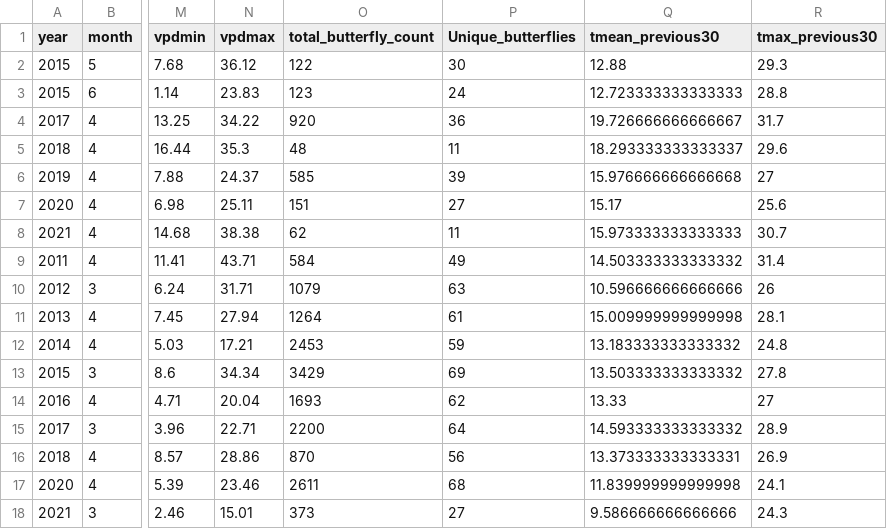
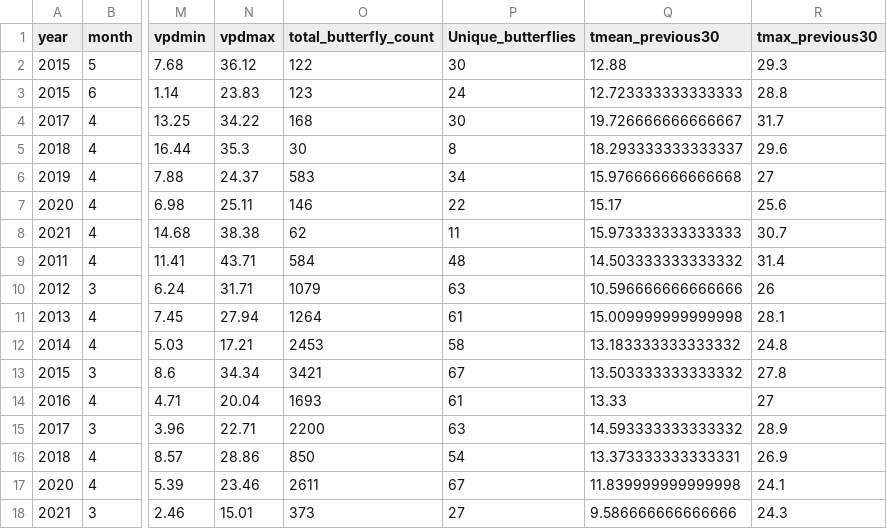
Before and after one commit to Big-Biodiversity-Collaborative/AZNABA, a CSV file: data/Spring_Analysis.csv, drawn as a sheet; only a part is shown, gaps mark what is left out; the diff names each change by its address in the sheet, - before the commit and + after, or states it on an @@ line.

```diff
--- a/data/Spring_Analysis.csv
+++ b/data/Spring_Analysis.csv
-O4 (total_butterfly_count): 920
+O4 (total_butterfly_count): 168
-P4 (Unique_butterflies): 36
+P4 (Unique_butterflies): 30
-O5 (total_butterfly_count): 48
+O5 (total_butterfly_count): 30
-P5 (Unique_butterflies): 11
+P5 (Unique_butterflies): 8
-O6 (total_butterfly_count): 585
+O6 (total_butterfly_count): 583
-P6 (Unique_butterflies): 39
+P6 (Unique_butterflies): 34
-O7 (total_butterfly_count): 151
+O7 (total_butterfly_count): 146
-P7 (Unique_butterflies): 27
+P7 (Unique_butterflies): 22
-P9 (Unique_butterflies): 49
+P9 (Unique_butterflies): 48
-P12 (Unique_butterflies): 59
+P12 (Unique_butterflies): 58
-O13 (total_butterfly_count): 3429
+O13 (total_butterfly_count): 3421
-P13 (Unique_butterflies): 69
+P13 (Unique_butterflies): 67
-P14 (Unique_butterflies): 62
+P14 (Unique_butterflies): 61
-P15 (Unique_butterflies): 64
+P15 (Unique_butterflies): 63
-O16 (total_butterfly_count): 870
+O16 (total_butterfly_count): 850
-P16 (Unique_butterflies): 56
+P16 (Unique_butterflies): 54
-P17 (Unique_butterflies): 68
+P17 (Unique_butterflies): 67
```
Also changed, not shown: data/Butterfly_Analysis.csv, data/Butterfly_summary.csv, 3 other files.
